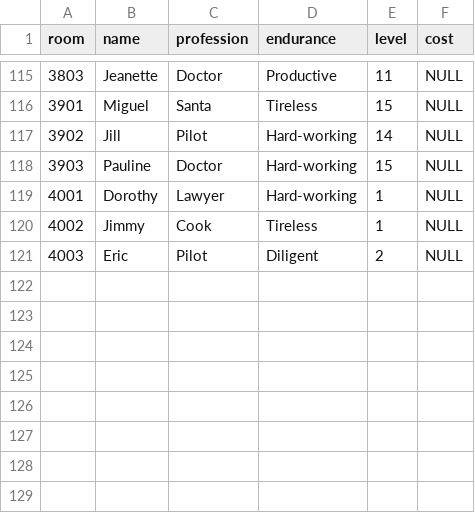
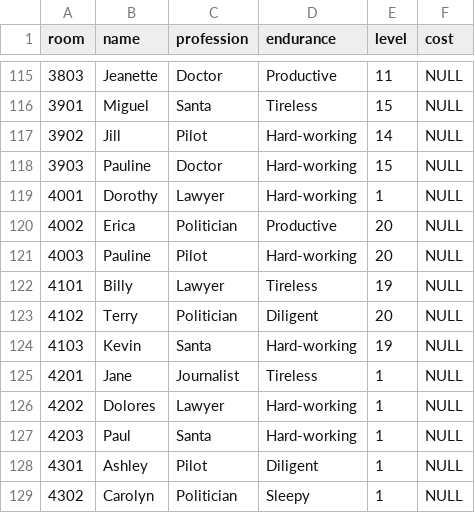
Before and after one commit to raudain/Beggar-Office-Jsp, a CSV file: SQL/Worker Records.csv, drawn as a sheet; only a part is shown, gaps mark what is left out.

Commit message:
Update Worker Records.csv

```diff
--- a/SQL/Worker Records.csv
+++ b/SQL/Worker Records.csv
@@ -119,3 +119,11 @@ room,name,profession,endurance,level,cost
 4001,Dorothy,Lawyer,Hard-working,1,NULL
-4002,Jimmy,Cook,Tireless,1,NULL
-4003,Eric,Pilot,Diligent,2,NULL
+4002,Erica,Politician,Productive,20,NULL
+4003,Pauline,Pilot,Hard-working,20,NULL
+4101,Billy,Lawyer,Tireless,19,NULL
+4102,Terry,Politician,Diligent,20,NULL
+4103,Kevin,Santa,Hard-working,19,NULL
+4201,Jane,Journalist,Tireless,1,NULL
+4202,Dolores,Lawyer,Hard-working,1,NULL
+4203,Paul,Santa,Hard-working,1,NULL
+4301,Ashley,Pilot,Diligent,1,NULL
+4302,Carolyn,Politician,Sleepy,1,NULL
```
